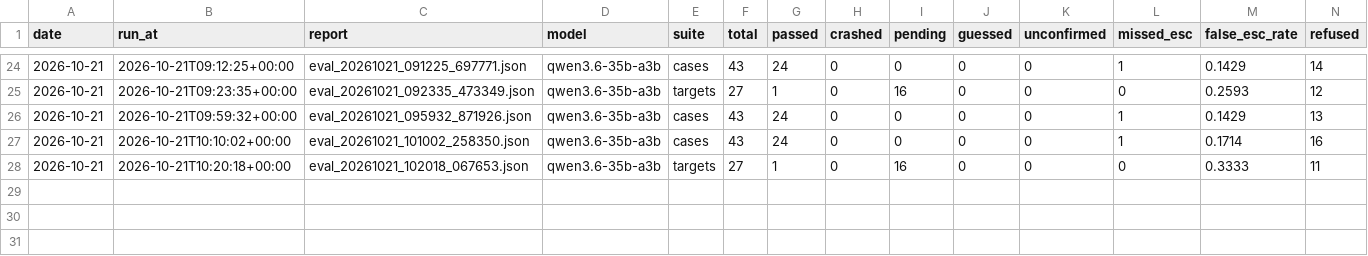
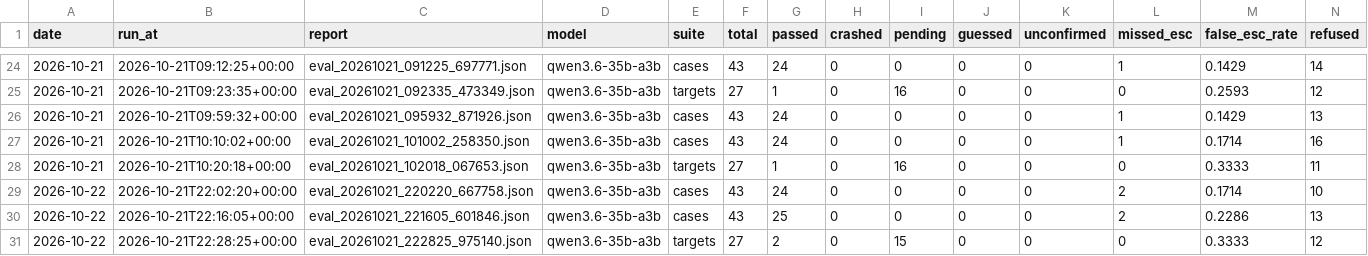
Before and after one commit to Maeximilion/Maex-Voice-Agent, a CSV file: docs/metrics/eval_history.csv, drawn as a sheet; only a part is shown, gaps mark what is left out; rows hold the shown columns only; the diff names each change by its address in the sheet, - before the commit and + after, or states it on an @@ line.

Commit message:
docs: eval runs on the core-says-the-booking head, reservierung_0035 traced, handover of 22.10.2026

```diff
--- a/docs/metrics/eval_history.csv
+++ b/docs/metrics/eval_history.csv
+row 29: 2026-10-22 | 2026-10-21T22:02:20+00:00 | eval_20261021_220220_667758.json | qwen3.6-35b-a3b | cases | 43 | 24 | 0 | 0 | 0 | 0 | 2 | 0.1714 | 10
+row 30: 2026-10-22 | 2026-10-21T22:16:05+00:00 | eval_20261021_221605_601846.json | qwen3.6-35b-a3b | cases | 43 | 25 | 0 | 0 | 0 | 0 | 2 | 0.2286 | 13
+row 31: 2026-10-22 | 2026-10-21T22:28:25+00:00 | eval_20261021_222825_975140.json | qwen3.6-35b-a3b | targets | 27 | 2 | 0 | 15 | 0 | 0 | 0 | 0.3333 | 12
```
Also changed, not shown: 5 other files.
